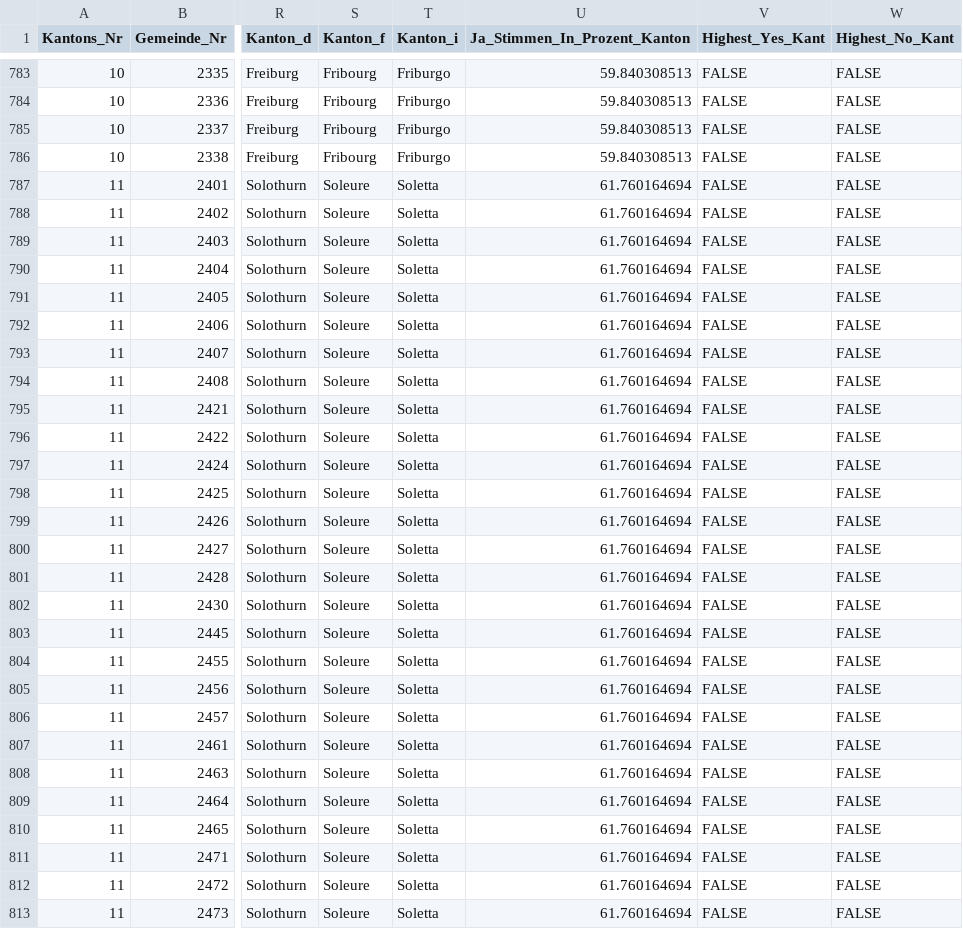
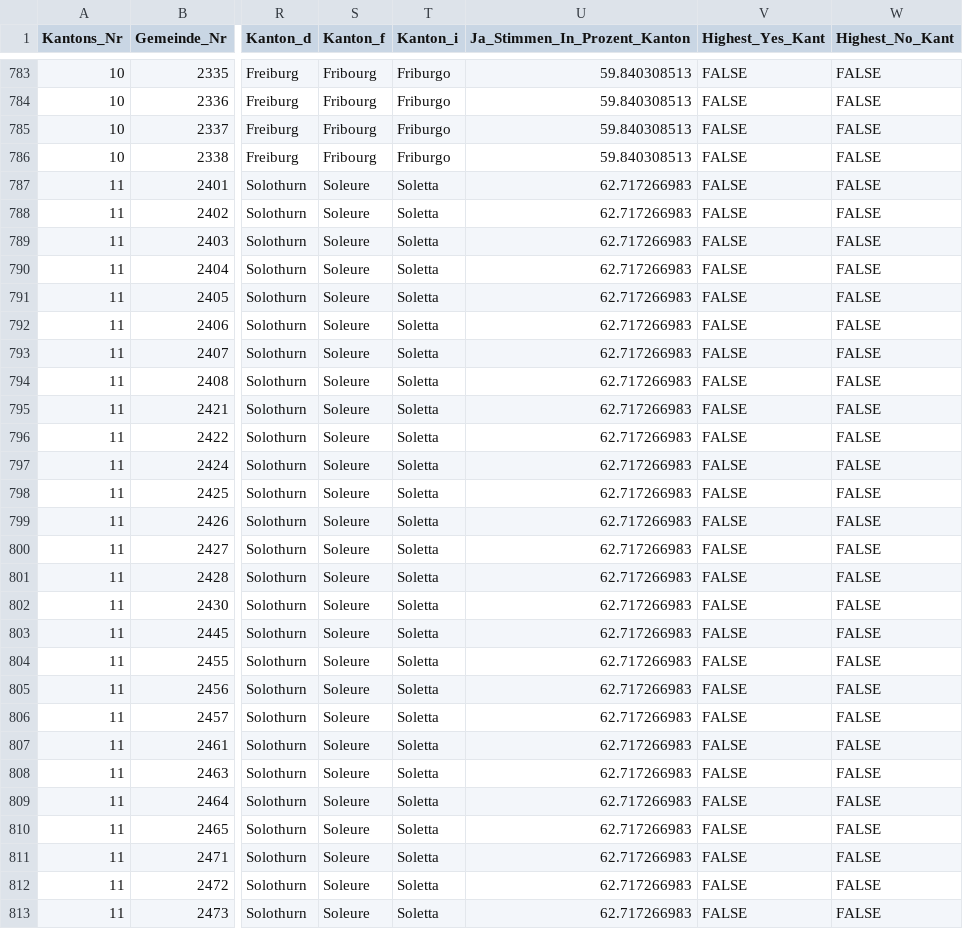
Before and after one commit to awp-finanznachrichten/lena_november2021, a CSV file: Output/Covid_all_data.csv, drawn as a sheet; only a part is shown, gaps mark what is left out; the diff covers the shown part only; the diff names each change by its address in the sheet, - before the commit and + after, or states it on an @@ line.

```diff
--- a/Output/Covid_all_data.csv
+++ b/Output/Covid_all_data.csv
-U787:U813 (Ja_Stimmen_In_Prozent_Kanton): 61.760164694
+U787:U813 (Ja_Stimmen_In_Prozent_Kanton): 62.717266983
```
Also changed, not shown: 88 edited cells elsewhere in this file, Output/Covid_dw_kantone.csv, Output/Uebersicht_dw.csv, 2 other files.
